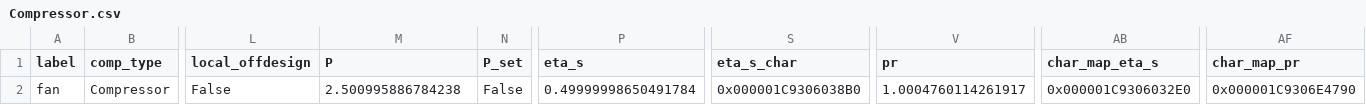
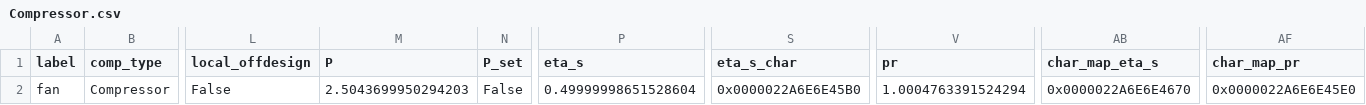
Before and after one commit to hamzaable/Modelling-of-Solar-Roof-Tiles, a CSV file: sdp/components/Compressor.csv, drawn as a sheet; only a part is shown, gaps mark what is left out; the diff names each change by its address in the sheet, - before the commit and + after, or states it on an @@ line.

Commit message:
Update Compressor.csv

```diff
--- a/sdp/components/Compressor.csv
+++ b/sdp/components/Compressor.csv
-M2 (P): 2.500995886784238
+M2 (P): 2.5043699950294203
-P2 (eta_s): 0.49999998650491784
+P2 (eta_s): 0.49999998651528604
-S2 (eta_s_char): 0x000001C9306038B0
+S2 (eta_s_char): 0x0000022A6E6E45B0
-V2 (pr): 1.0004760114261917
+V2 (pr): 1.0004763391524294
-AB2 (char_map_eta_s): 0x000001C9306032E0
+AB2 (char_map_eta_s): 0x0000022A6E6E4670
-AF2 (char_map_pr): 0x000001C9306E4790
+AF2 (char_map_pr): 0x0000022A6E6E45E0
```
